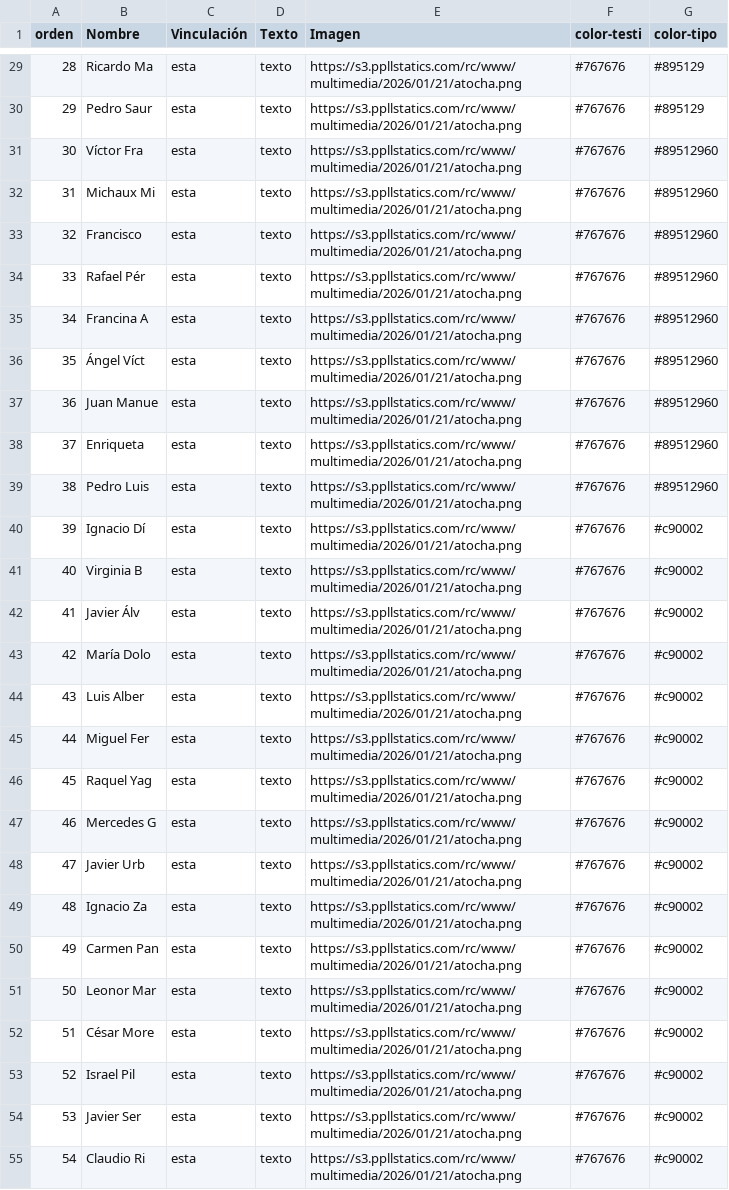
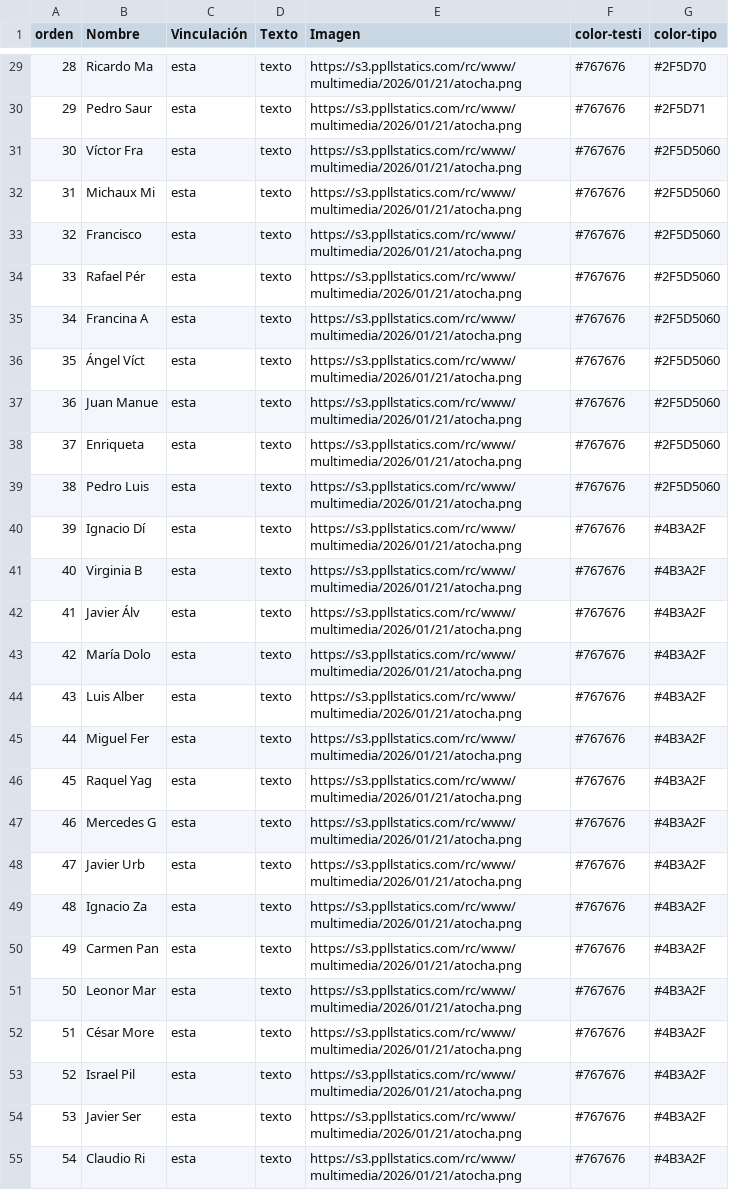
Before and after one commit to Saraibelled/mapas, a CSV file: m-git.csv, drawn as a sheet; only a part is shown, gaps mark what is left out; the diff covers the shown part only; the diff names each change by its address in the sheet, - before the commit and + after, or states it on an @@ line.

```diff
--- a/m-git.csv
+++ b/m-git.csv
-G29 (color-tipo): #895129
+G29 (color-tipo): #2F5D70
-G30 (color-tipo): #895129
+G30 (color-tipo): #2F5D71
-G31:G39 (color-tipo): #89512960
+G31:G39 (color-tipo): #2F5D5060
-G40:G55 (color-tipo): #c90002
+G40:G55 (color-tipo): #4B3A2F
```
Also changed, not shown: 33 edited cells elsewhere in this file.
